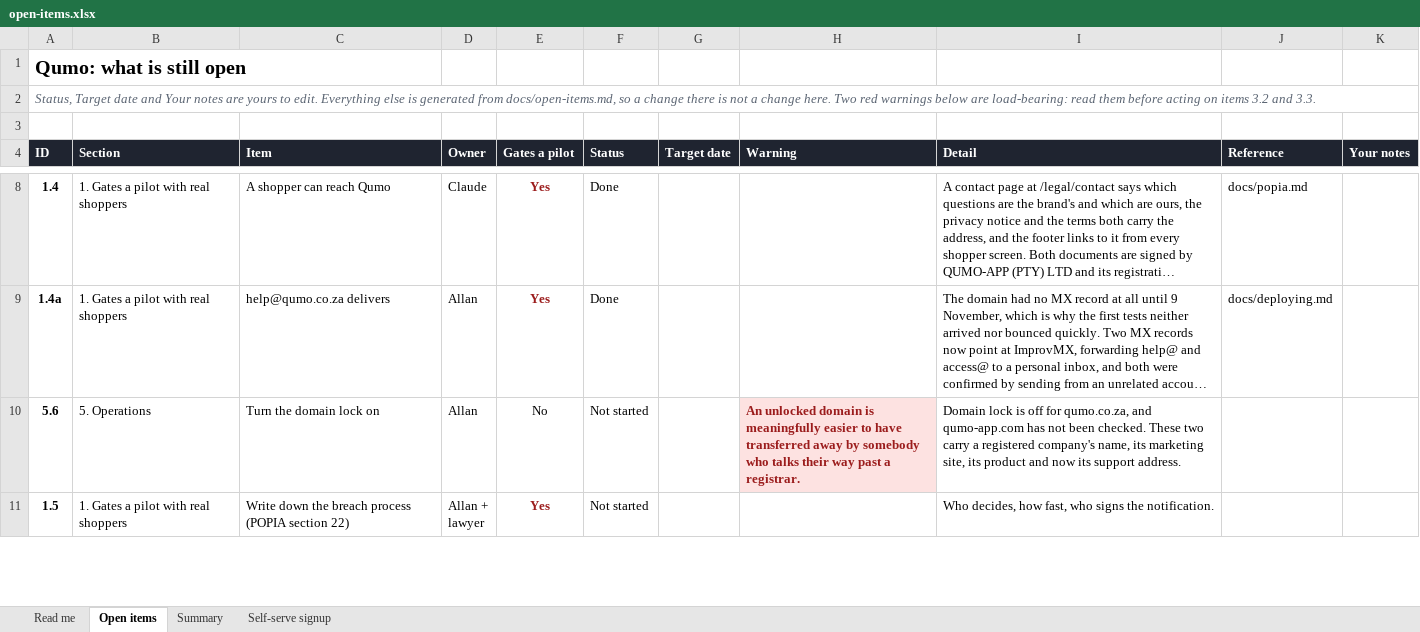
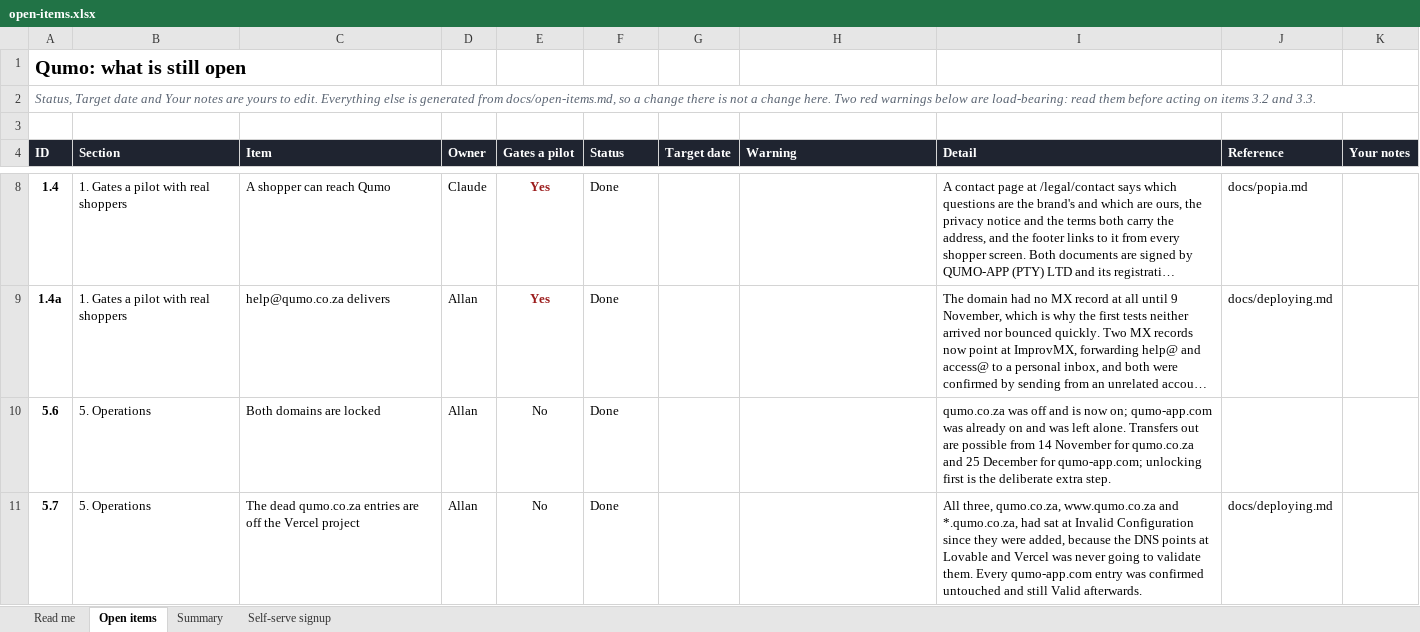
Before and after one commit to AllanSlow2020/Qumo, an Excel workbook: docs/open-items.xlsx, sheet Open items, drawn as a sheet; only a part is shown, gaps mark what is left out; the shorter side is filled out with more unchanged rows; long unchanged cells end in …; values as stored, in another font and other column widths than the file's, no borders; charts and pictures and conditional formats not drawn; the diff covers the shown part only; the diff names each change by its address in the sheet, - before the commit and + after, or states it on an @@ line.

```diff
--- a/docs/open-items.xlsx (sheet Open items)
+++ b/docs/open-items.xlsx (sheet Open items)
-C10 (Item): Turn the domain lock on
+C10 (Item): Both domains are locked
-F10 (Status): Not started
+F10 (Status): Done
-H10 (Warning): An unlocked domain is meaningfully easier to have transferred away by somebody who talks their way past a registrar.
+H10 (Warning): (empty)
-H10 fill: #FDE2E1
+H10 fill: none
-I10 (Detail): Domain lock is off for qumo.co.za, and qumo-app.com has not been checked. These two carry a registered company's name, its marketing site, its product and now its support address.
+I10 (Detail): qumo.co.za was off and is now on; qumo-app.com was already on and was left alone. Transfers out are possible from 14 November for qumo.co.za and 25 December for qumo-app.com; unlocking first is the deliberate extra step.
+row 11: 5.7 | 5. Operations | The dead qumo.co.za entries are off the Vercel project | Allan | No | Done |  |  | All three, qumo.co.za, www.qumo.co.za and *.qumo.co.za, had sat at Invalid Configuration since they were added, because the DNS points at Lovable and Vercel was never going to validate them. Every qumo-app.com entry was confirmed untouched and still Valid afterwards. | docs/deploying.md
```
Also changed, not shown: 1 added row elsewhere in this sheet, sheet Summary, formulas that keep their value, 2 other files.
